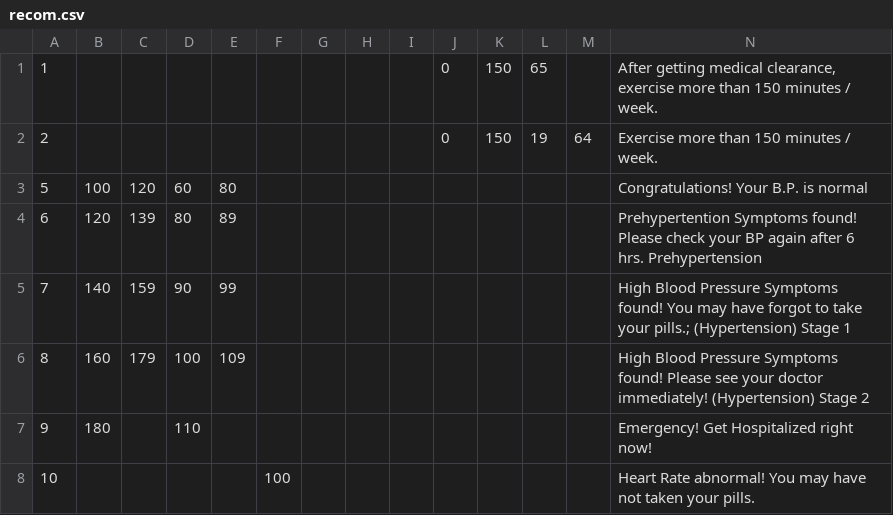
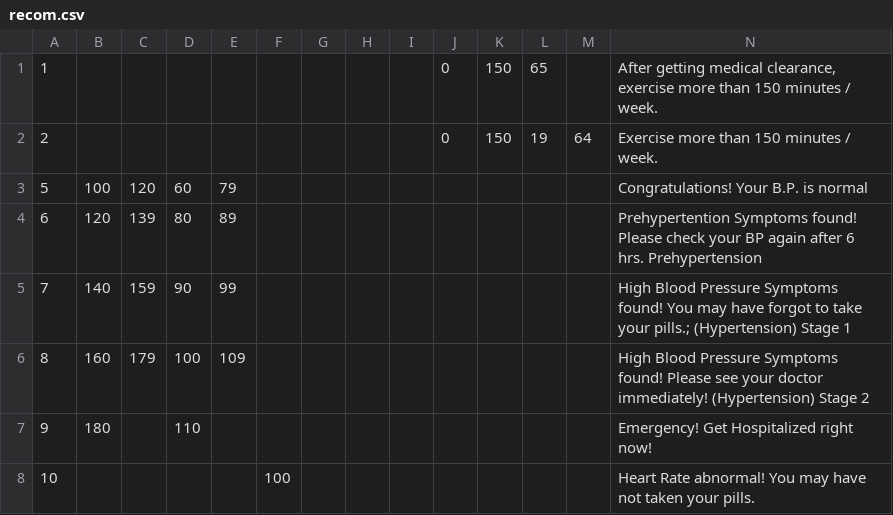
Before and after one commit to whistler/health-engine, a CSV file: recom.csv, drawn as a sheet.

```diff
--- a/recom.csv
+++ b/recom.csv
@@ -2,3 +2,3 @@
 2,,,,,,,,,0,150,19,64,Exercise more than 150 minutes / week.,
-5,100,120,60,80,,,,,,,,,Congratulations! Your B.P. is normal,
+5,100,120,60,79,,,,,,,,,Congratulations! Your B.P. is normal,
 6,120,139,80,89,,,,,,,,,Prehypertention Symptoms found! Please check your BP again after 6 hrs. Prehypertension,
```
Also changed, not shown: 5 other files.
